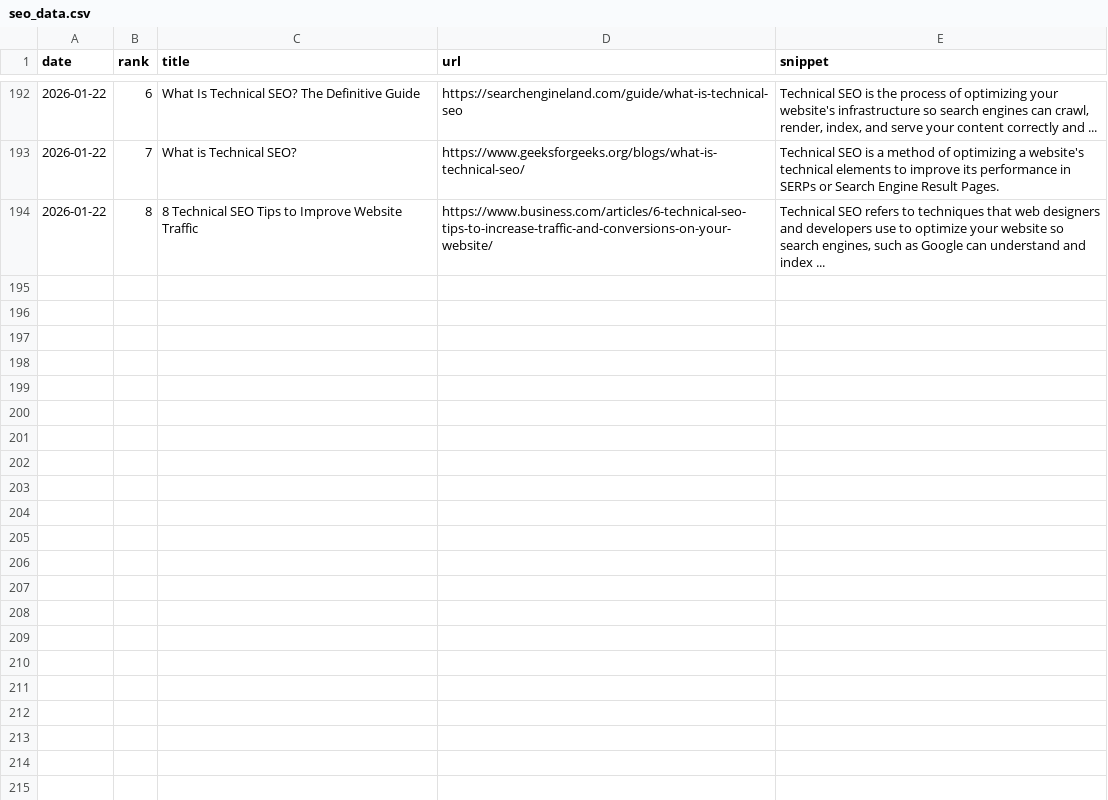
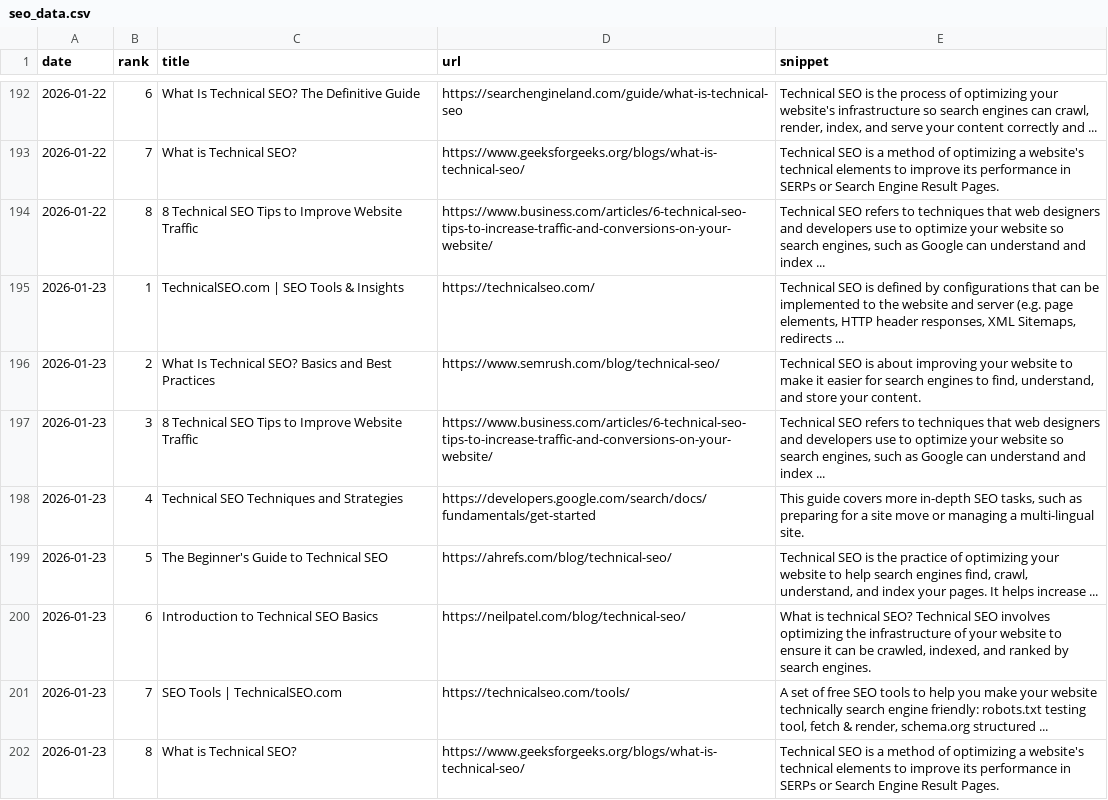
Before and after one commit to takuma51/aio-search-analyzer, a CSV file: seo_data.csv, drawn as a sheet; only a part is shown, gaps mark what is left out.

```diff
--- a/seo_data.csv
+++ b/seo_data.csv
@@ -194 +194,9 @@ date,rank,title,url,snippet
 2026-01-22,8,8 Technical SEO Tips to Improve Website Traffic,https://www.business.com/articles/6-technical-seo-tips-to-increase-traffic-and-conversions-on-your-website/,"Technical SEO refers to techniques that web designers and developers use to optimize your website so search engines, such as Google can understand and index ..."
+2026-01-23,1,TechnicalSEO.com | SEO Tools & Insights,https://technicalseo.com/,"Technical SEO is defined by configurations that can be implemented to the website and server (e.g. page elements, HTTP header responses, XML Sitemaps, redirects ..."
+2026-01-23,2,What Is Technical SEO? Basics and Best Practices,https://www.semrush.com/blog/technical-seo/,"Technical SEO is about improving your website to make it easier for search engines to find, understand, and store your content."
+2026-01-23,3,8 Technical SEO Tips to Improve Website Traffic,https://www.business.com/articles/6-technical-seo-tips-to-increase-traffic-and-conversions-on-your-website/,"Technical SEO refers to techniques that web designers and developers use to optimize your website so search engines, such as Google can understand and index ..."
+2026-01-23,4,Technical SEO Techniques and Strategies,https://developers.google.com/search/docs/fundamentals/get-started,"This guide covers more in-depth SEO tasks, such as preparing for a site move or managing a multi-lingual site."
+2026-01-23,5,The Beginner's Guide to Technical SEO,https://ahrefs.com/blog/technical-seo/,"Technical SEO is the practice of optimizing your website to help search engines find, crawl, understand, and index your pages. It helps increase ..."
+2026-01-23,6,Introduction to Technical SEO Basics,https://neilpatel.com/blog/technical-seo/,"What is technical SEO? Technical SEO involves optimizing the infrastructure of your website to ensure it can be crawled, indexed, and ranked by search engines."
+2026-01-23,7,SEO Tools | TechnicalSEO.com,https://technicalseo.com/tools/,"A set of free SEO tools to help you make your website technically search engine friendly: robots.txt testing tool, fetch & render, schema.org structured ..."
+2026-01-23,8,What is Technical SEO?,https://www.geeksforgeeks.org/blogs/what-is-technical-seo/,Technical SEO is a method of optimizing a website's technical elements to improve its performance in SERPs or Search Engine Result Pages.
```
